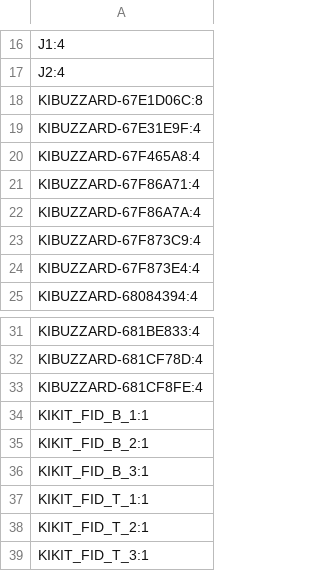
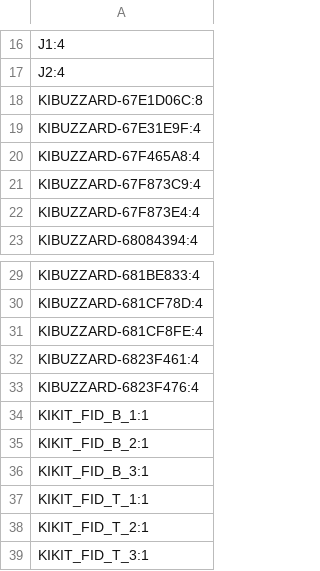
Before and after one commit to crgmakes/module-power, a CSV file: pcb/panel/production/designators.csv, drawn as a sheet; only a part is shown, gaps mark what is left out; the diff covers the shown part only.

```diff
--- a/pcb/panel/production/designators.csv
+++ b/pcb/panel/production/designators.csv
@@ -20,4 +20,2 @@ KIBUZZARD-67E31E9F:4
 KIBUZZARD-67F465A8:4
-KIBUZZARD-67F86A71:4
-KIBUZZARD-67F86A7A:4
 KIBUZZARD-67F873C9:4
@@ -33,2 +31,4 @@ KIBUZZARD-681CF78D:4
 KIBUZZARD-681CF8FE:4
+KIBUZZARD-6823F461:4
+KIBUZZARD-6823F476:4
 KIKIT_FID_B_1:1
```
Also changed, not shown: 114 removed rows elsewhere in this file, pcb/panel/production/bom.csv, pcb/panel/production/positions.csv, 11 other files.
